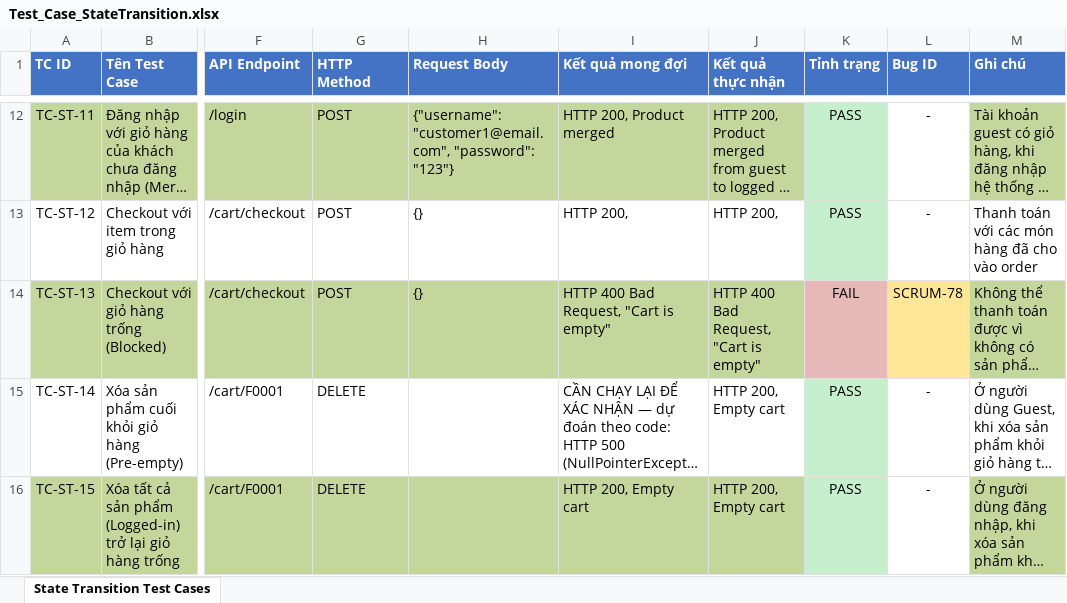
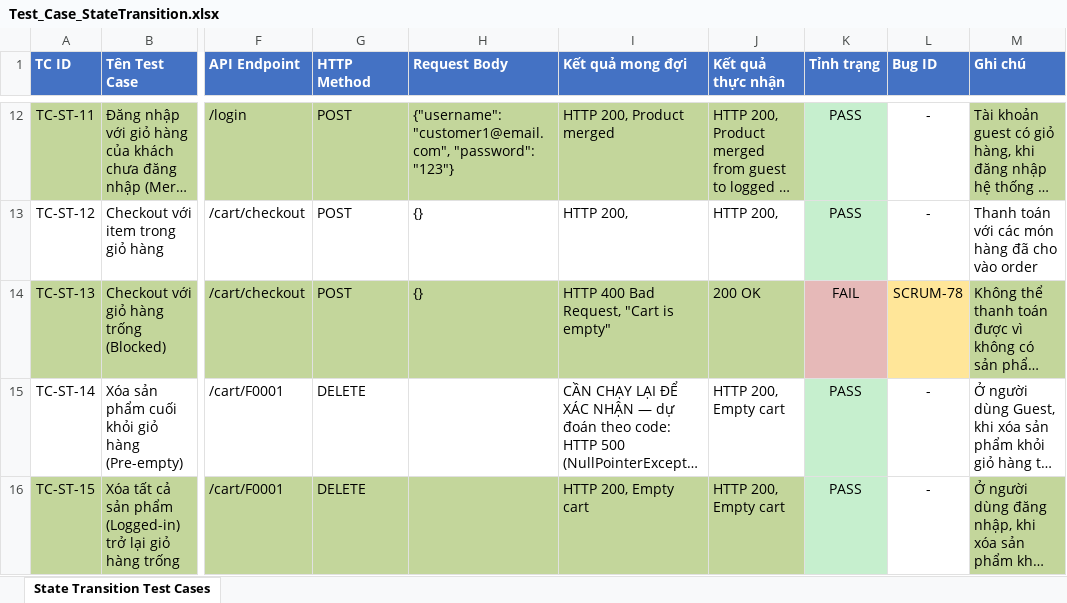
Before and after one commit to thanhlh05/Online-Store, an Excel workbook: Docs/QA-Testing/Test_Case_StateTransition.xlsx, sheet State Transition Test Cases, drawn as a sheet; only a part is shown, gaps mark what is left out; long unchanged cells end in …; values as stored, in another font and other column widths than the file's, no borders; the diff names each change by its address in the sheet, - before the commit and + after, or states it on an @@ line.

Commit message:
sprint-6

```diff
--- a/Docs/QA-Testing/Test_Case_StateTransition.xlsx (sheet State Transition Test Cases)
+++ b/Docs/QA-Testing/Test_Case_StateTransition.xlsx (sheet State Transition Test Cases)
-J14 (Kết quả thực nhận): HTTP 400 Bad Request, "Cart is empty"
+J14 (Kết quả thực nhận): 200 OK
```
